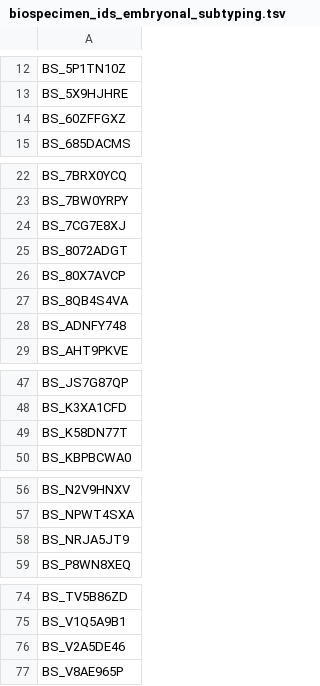
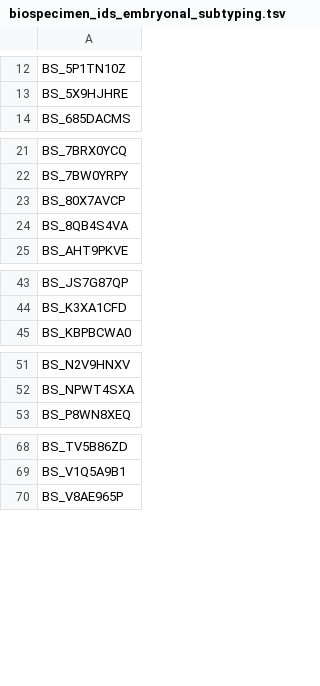
Before and after one commit to rokitalab/OpenPedCan-analysis, a TSV file: analyses/molecular-subtyping-embryonal/results/biospecimen_ids_embryonal_subtyping.tsv, drawn as a sheet; only a part is shown, gaps mark what is left out.

```diff
--- a/analyses/molecular-subtyping-embryonal/results/biospecimen_ids_embryonal_subtyping.tsv
+++ b/analyses/molecular-subtyping-embryonal/results/biospecimen_ids_embryonal_subtyping.tsv
@@ -13,3 +13,2 @@ BS_5P1TN10Z
 BS_5X9HJHRE
-BS_60ZFFGXZ
 BS_685DACMS
@@ -23,7 +22,4 @@ BS_7BRX0YCQ
 BS_7BW0YRPY
-BS_7CG7E8XJ
-BS_8072ADGT
 BS_80X7AVCP
 BS_8QB4S4VA
-BS_ADNFY748
 BS_AHT9PKVE
@@ -48,3 +44,2 @@ BS_JS7G87QP
 BS_K3XA1CFD
-BS_K58DN77T
 BS_KBPBCWA0
@@ -57,3 +52,2 @@ BS_N2V9HNXV
 BS_NPWT4SXA
-BS_NRJA5JT9
 BS_P8WN8XEQ
@@ -75,3 +69,2 @@ BS_TV5B86ZD
 BS_V1Q5A9B1
-BS_V2A5DE46
 BS_V8AE965P
```
Also changed, not shown: analyses/molecular-subtyping-embryonal/results/embryonal_tumor_molecular_subtypes.tsv, analyses/molecular-subtyping-embryonal/results/embryonal_tumor_subtyping_relevant_data.tsv, 5 other files.
